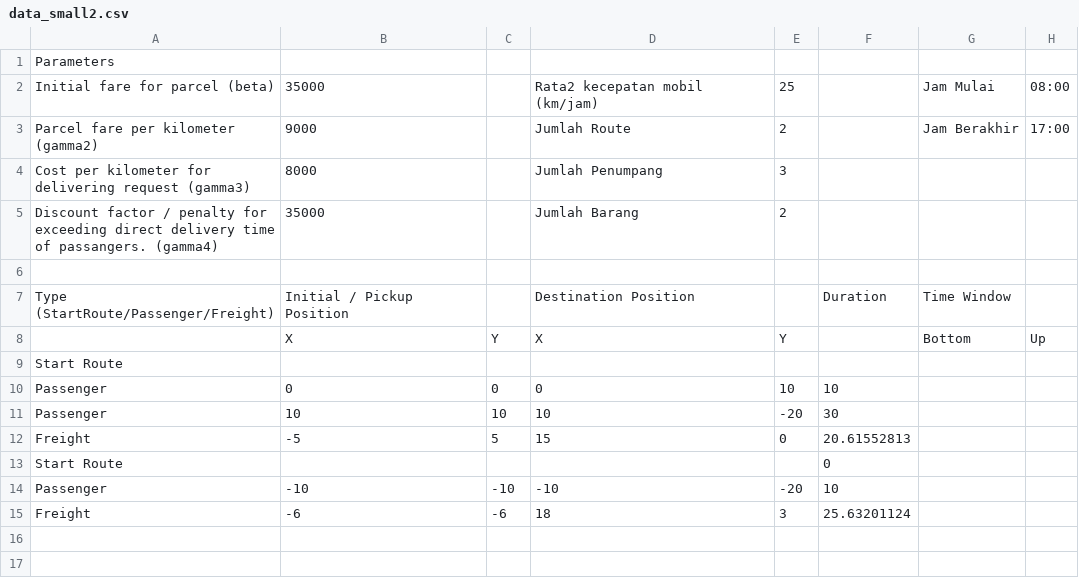
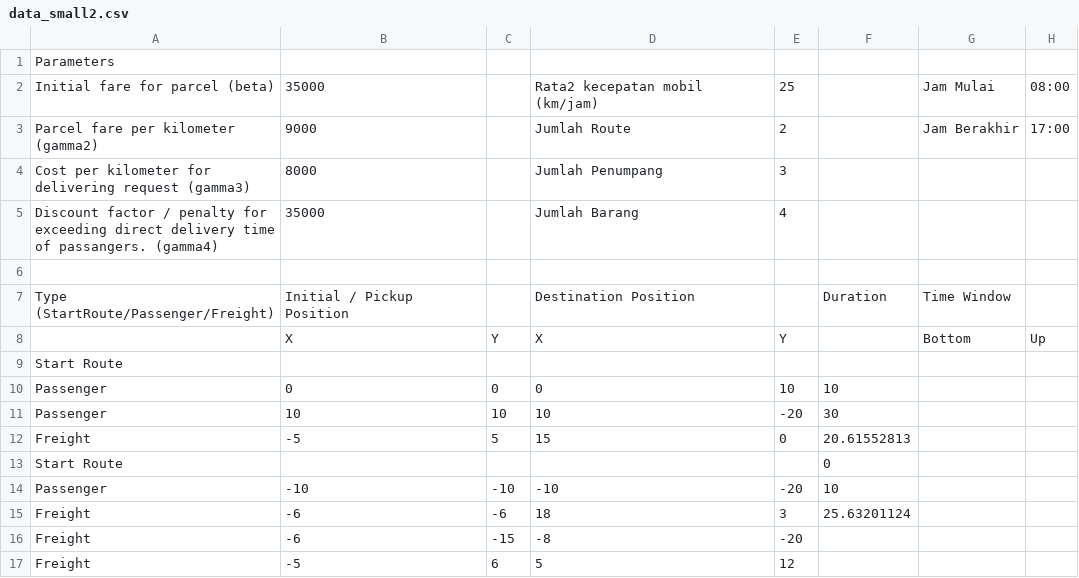
Before and after one commit to abeliojuniar/FIP, a CSV file: data_small2.csv, drawn as a sheet.

```diff
--- a/data_small2.csv
+++ b/data_small2.csv
@@ -4,3 +4,3 @@ Parcel fare per kilometer (gamma2);9000;;Jumlah Route;2;;Jam Berakhir;17:00;;;;;
 Cost per kilometer for delivering request (gamma3);8000;;Jumlah Penumpang;3;;;;;;;;;;;
-Discount factor / penalty for exceeding direct delivery time of passangers. (gamma4);35000;;Jumlah Barang;2;;;;;;;;;;;
+Discount factor / penalty for exceeding direct delivery time of passangers. (gamma4);35000;;Jumlah Barang;4;;;;;;;;;;;
 ;;;;;;;;;;;;;;;
@@ -15 +15,3 @@ Passenger;-10;-10;-10;-20;10;;;;;;;;;;
 Freight;-6;-6;18;3;25.63201124;;;;;;;;;;
+Freight;-6;-15;-8;-20;;;;;;;;;;;
+Freight;-5;6;5;12;;;;;;;;;;;
```
Also changed, not shown: 1 other file.
